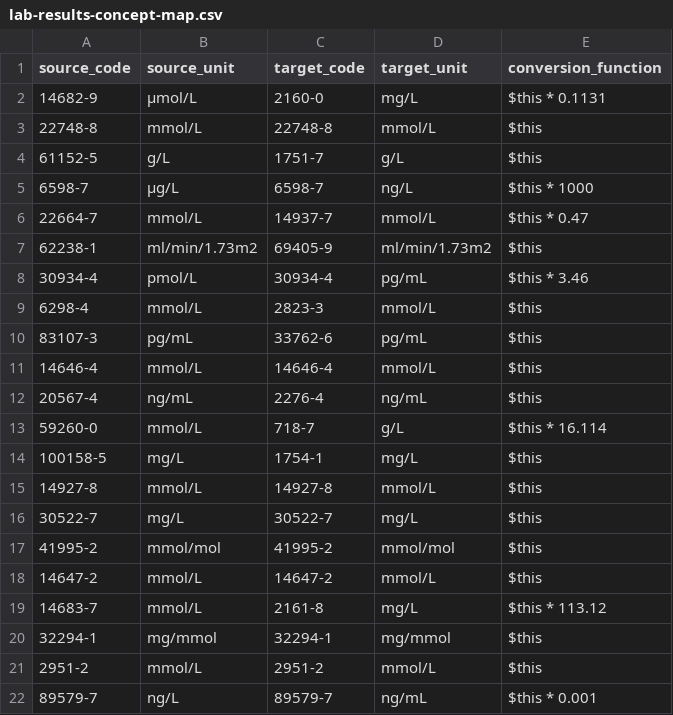
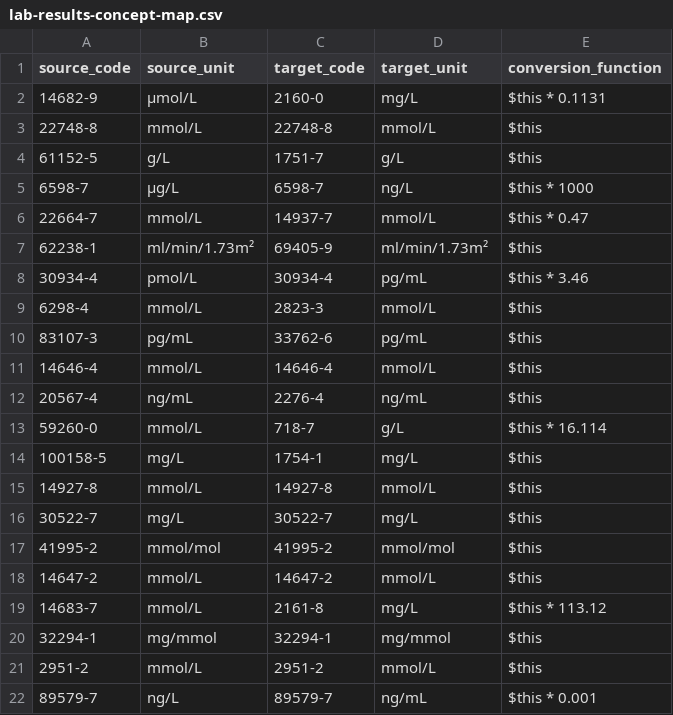
Before and after one commit to DataTools4Heart/data-ingestion-suite, a CSV file: mapping-contexts/umcu/lab-results-concept-map.csv, drawn as a sheet; the diff names each change by its address in the sheet, - before the commit and + after, or states it on an @@ line.

Commit message:
:bug: (UMCU): fix lab unit char: m2

```diff
--- a/mapping-contexts/umcu/lab-results-concept-map.csv
+++ b/mapping-contexts/umcu/lab-results-concept-map.csv
-B7 (source_unit): ml/min/1.73m2
+B7 (source_unit): ml/min/1.73m²
-D7 (target_unit): ml/min/1.73m2
+D7 (target_unit): ml/min/1.73m²
```
Also changed, not shown: mapping-contexts/umcu/lab-results-unit-conversion.csv.
